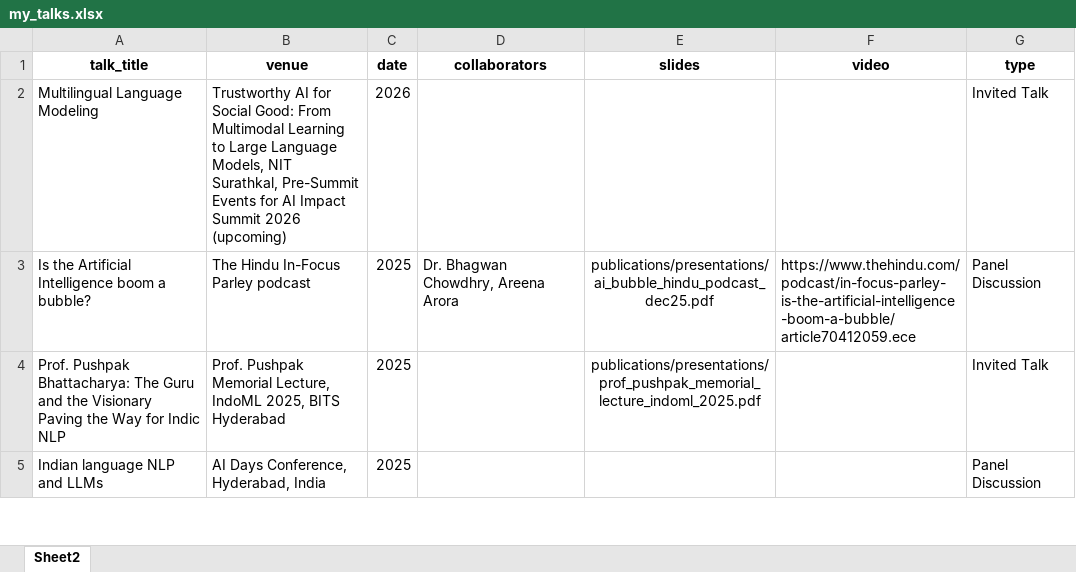
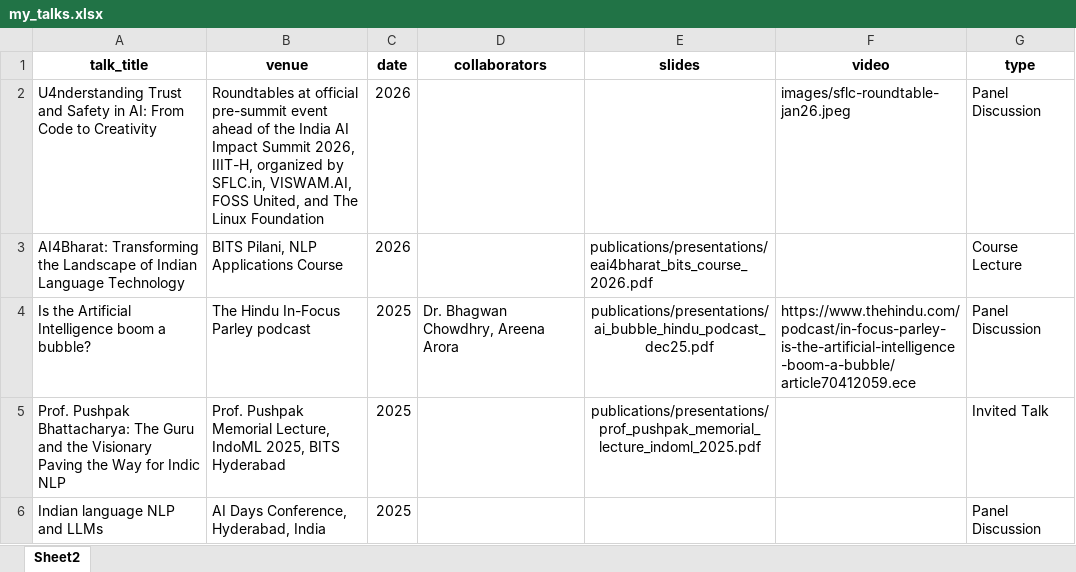
Before and after one commit to anoopkunchukuttan/anoopkunchukuttan.github.io, an Excel workbook: scripts/my_talks.xlsx, sheet Sheet2, drawn as a sheet; only a part is shown; values as stored, in another font and other column widths than the file's, no borders; removed rows and columns are numbered as before the commit, all else as after; the diff names each change by its address in the sheet, - before the commit and + after, or states it on an @@ line.

```diff
--- a/scripts/my_talks.xlsx (sheet Sheet2)
+++ b/scripts/my_talks.xlsx (sheet Sheet2)
-row 2: Multilingual Language Modeling | Trustworthy AI for Social Good: From Multimodal Learning to Large Language Models, NIT Surathkal, Pre-Summit Events for AI Impact Summit 2026 (upcoming) | 2026 |  |  |  | Invited Talk
+row 2: U4nderstanding Trust and Safety in AI: From Code to Creativity | Roundtables at official pre-summit event ahead of the India AI Impact Summit 2026, IIIT-H, organized by SFLC.in, VISWAM.AI, FOSS United, and The Linux Foundation | 2026 |  |  | images/sflc-roundtable-jan26.jpeg | Panel Discussion
+row 3: AI4Bharat: Transforming the Landscape of Indian Language Technology | BITS Pilani, NLP Applications Course | 2026 |  | publications/presentations/eai4bharat_bits_course_2026.pdf |  | Course Lecture
```
Also changed, not shown: 5 other files.
